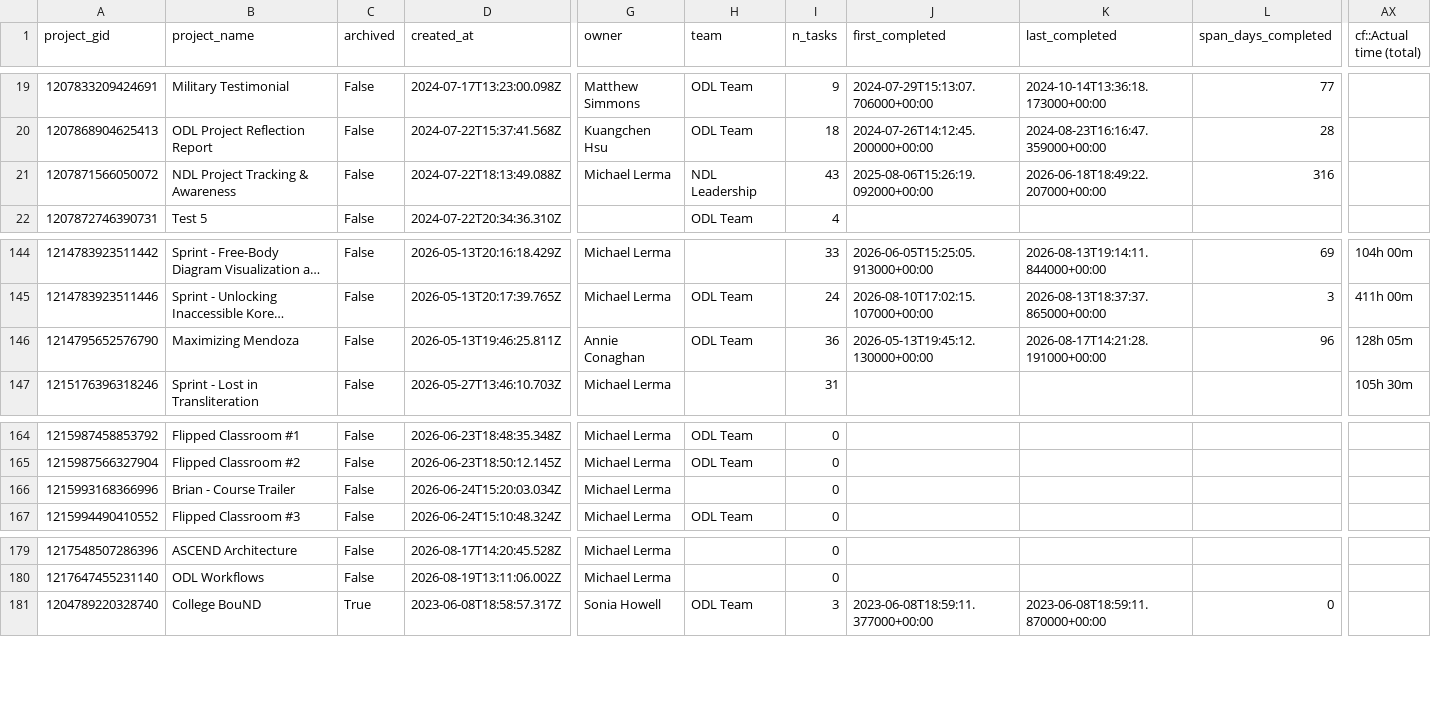
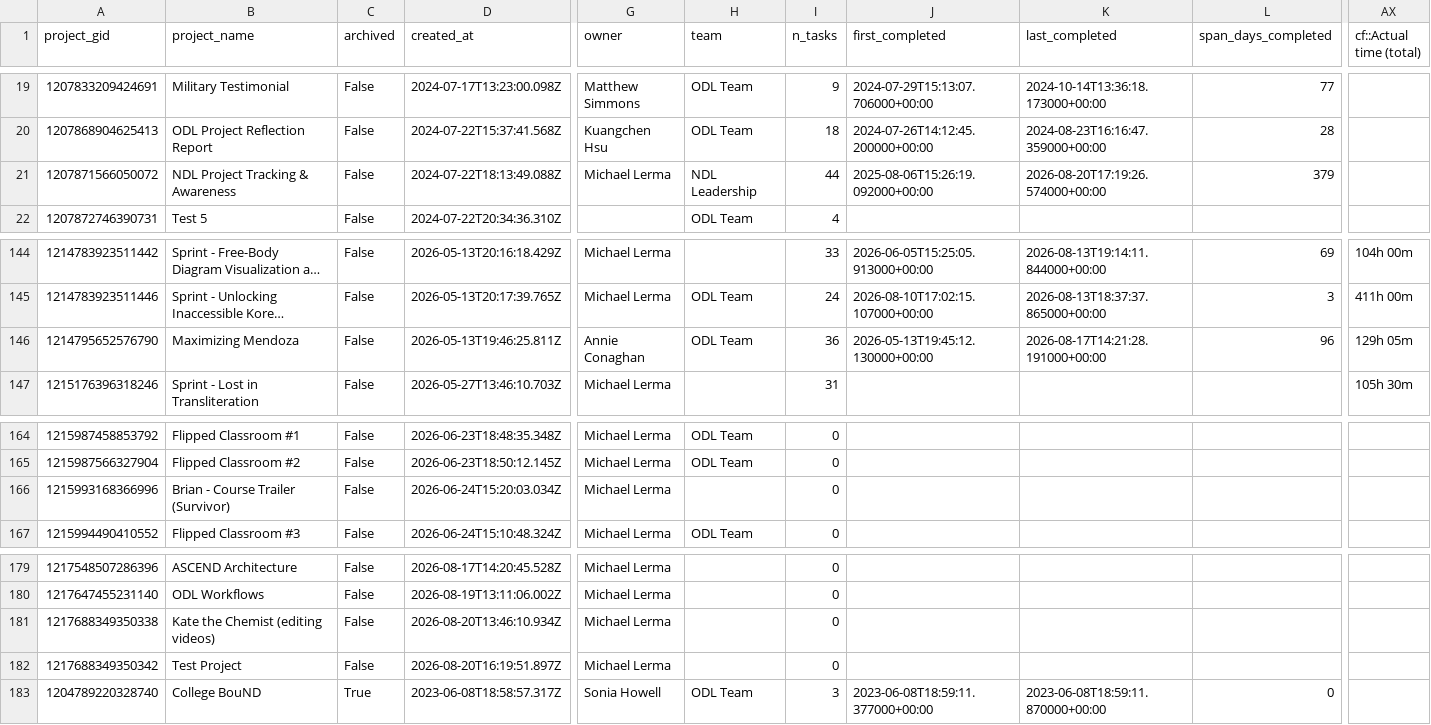
Before and after one commit to ND-Learning/FacultyOnboardingGuide, a CSV file: data_all/projects.csv, drawn as a sheet; only a part is shown, gaps mark what is left out; long unchanged cells end in …; rows hold the shown columns only; the diff names each change by its address in the sheet, - before the commit and + after, or states it on an @@ line.

```diff
--- a/data_all/projects.csv
+++ b/data_all/projects.csv
-I21 (n_tasks): 43
+I21 (n_tasks): 44
-K21 (last_completed): 2026-06-18T18:49:22.207000+00:00
+K21 (last_completed): 2026-08-20T17:19:26.574000+00:00
-L21 (span_days_completed): 316
+L21 (span_days_completed): 379
-AX146 (cf::Actual time (total)): 128h 05m
+AX146 (cf::Actual time (total)): 129h 05m
-B166 (project_name): Brian - Course Trailer
+B166 (project_name): Brian - Course Trailer (Survivor)
+row 181: 1217688349350338 | Kate the Chemist (editing videos) | False | 2026-08-20T13:46:10.934Z | Michael Lerma |  | 0
+row 182: 1217688349350342 | Test Project | False | 2026-08-20T16:19:51.897Z | Michael Lerma |  | 0
```
Also changed, not shown: data_all/derived/calendar_spans.csv, data_all/derived/phase_spans.csv, 12 other files.
